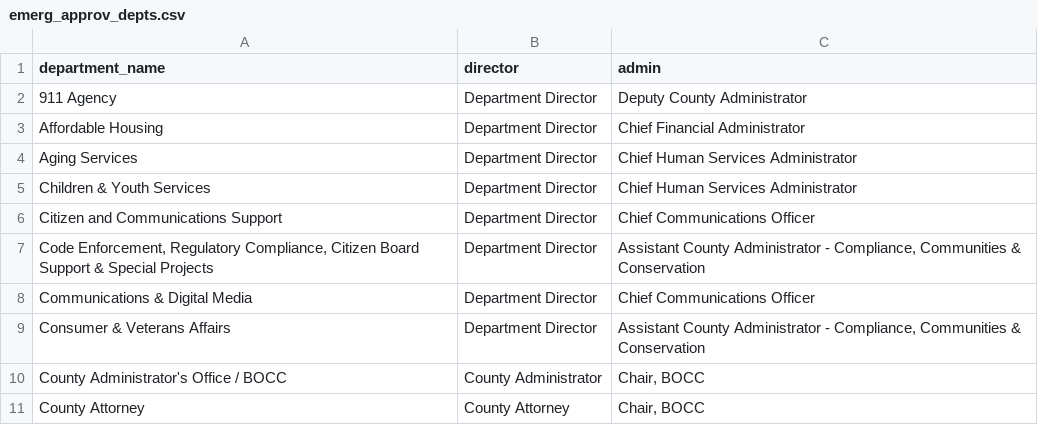
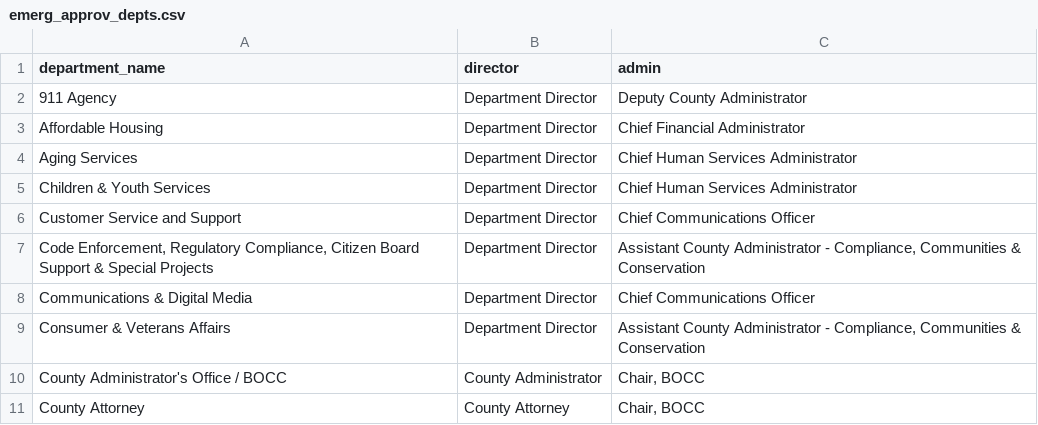
Before and after one commit to Commbocc/CDN, a CSV file: _data/emerg_approv_depts.csv, drawn as a sheet; only a part is shown.

Commit message:
approval department change

```diff
--- a/_data/emerg_approv_depts.csv
+++ b/_data/emerg_approv_depts.csv
@@ -5,3 +5,3 @@ Aging Services,Department Director,Chief Human Services Administrator
 Children & Youth Services,Department Director,Chief Human Services Administrator
-Citizen and Communications Support,Department Director,Chief Communications Officer
+Customer Service and Support,Department Director,Chief Communications Officer
 "Code Enforcement, Regulatory Compliance, Citizen Board Support & Special Projects",Department Director,"Assistant County Administrator - Compliance, Communities & Conservation"
```
